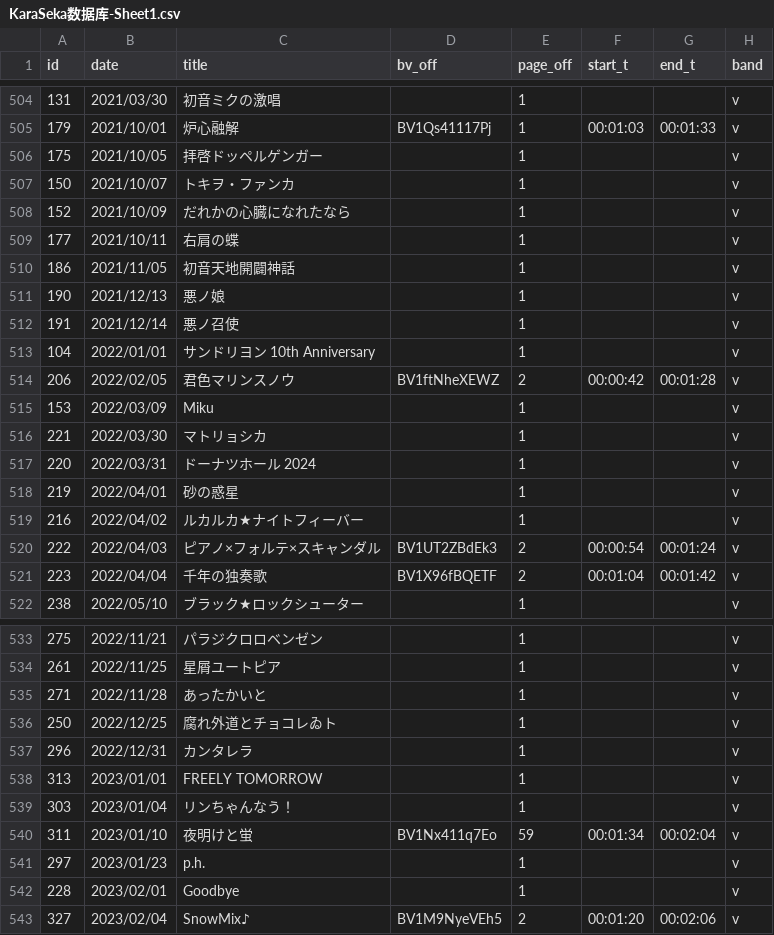
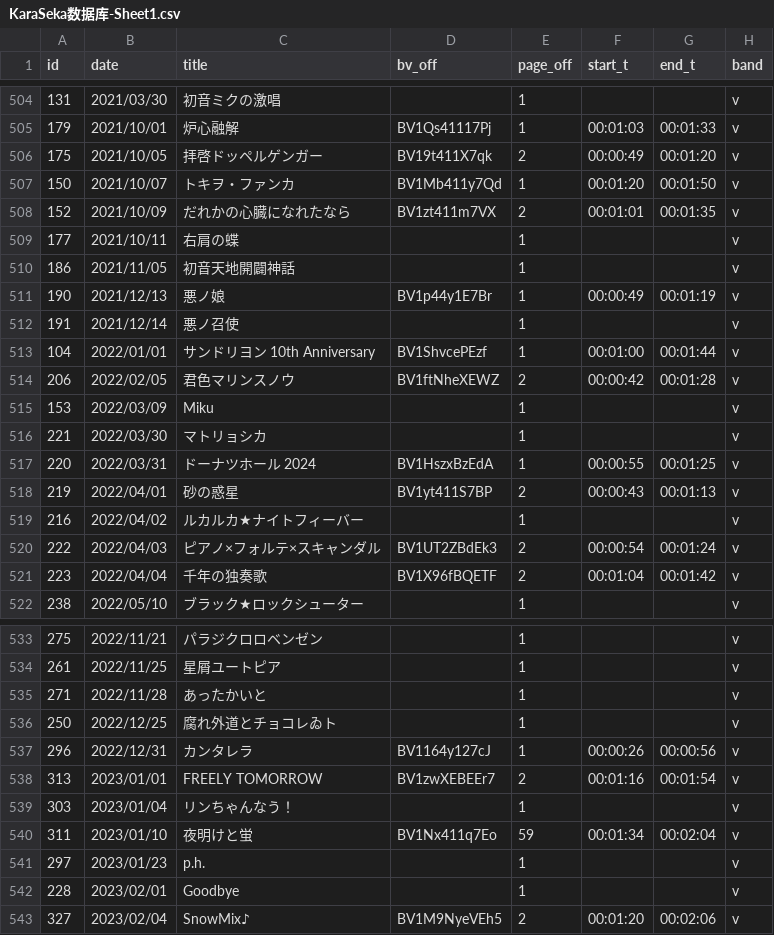
Before and after one commit to Ancenchan/Randktv, a CSV file: database/KaraSeka数据库-Sheet1.csv, drawn as a sheet; only a part is shown, gaps mark what is left out; the diff covers the shown part only; the diff names each change by its address in the sheet, - before the commit and + after, or states it on an @@ line.

```diff
--- a/database/KaraSeka数据库-Sheet1.csv
+++ b/database/KaraSeka数据库-Sheet1.csv
-D506 (bv_off): (empty)
+D506 (bv_off): BV19t411X7qk
-E506 (page_off): 1
+E506 (page_off): 2
-F506 (start_t): (empty)
+F506 (start_t): 00:00:49
-G506 (end_t): (empty)
+G506 (end_t): 00:01:20
-D507 (bv_off): (empty)
+D507 (bv_off): BV1Mb411y7Qd
-F507 (start_t): (empty)
+F507 (start_t): 00:01:20
-G507 (end_t): (empty)
+G507 (end_t): 00:01:50
-D508 (bv_off): (empty)
+D508 (bv_off): BV1zt411m7VX
-E508 (page_off): 1
+E508 (page_off): 2
-F508 (start_t): (empty)
+F508 (start_t): 00:01:01
-G508 (end_t): (empty)
+G508 (end_t): 00:01:35
-D511 (bv_off): (empty)
+D511 (bv_off): BV1p44y1E7Br
-F511 (start_t): (empty)
+F511 (start_t): 00:00:49
-G511 (end_t): (empty)
+G511 (end_t): 00:01:19
-D513 (bv_off): (empty)
+D513 (bv_off): BV1ShvcePEzf
-F513 (start_t): (empty)
+F513 (start_t): 00:01:00
-G513 (end_t): (empty)
+G513 (end_t): 00:01:44
-D517 (bv_off): (empty)
+D517 (bv_off): BV1HszxBzEdA
-F517 (start_t): (empty)
+F517 (start_t): 00:00:55
-G517 (end_t): (empty)
+G517 (end_t): 00:01:25
-D518 (bv_off): (empty)
+D518 (bv_off): BV1yt411S7BP
-E518 (page_off): 1
+E518 (page_off): 2
-F518 (start_t): (empty)
+F518 (start_t): 00:00:43
-G518 (end_t): (empty)
+G518 (end_t): 00:01:13
-D537 (bv_off): (empty)
+D537 (bv_off): BV1164y127cJ
-F537 (start_t): (empty)
+F537 (start_t): 00:00:26
-G537 (end_t): (empty)
+G537 (end_t): 00:00:56
-D538 (bv_off): (empty)
+D538 (bv_off): BV1zwXEBEEr7
-E538 (page_off): 1
+E538 (page_off): 2
-F538 (start_t): (empty)
+F538 (start_t): 00:01:16
-G538 (end_t): (empty)
+G538 (end_t): 00:01:54
```
Also changed, not shown: 161 edited cells elsewhere in this file, 1 other file.
